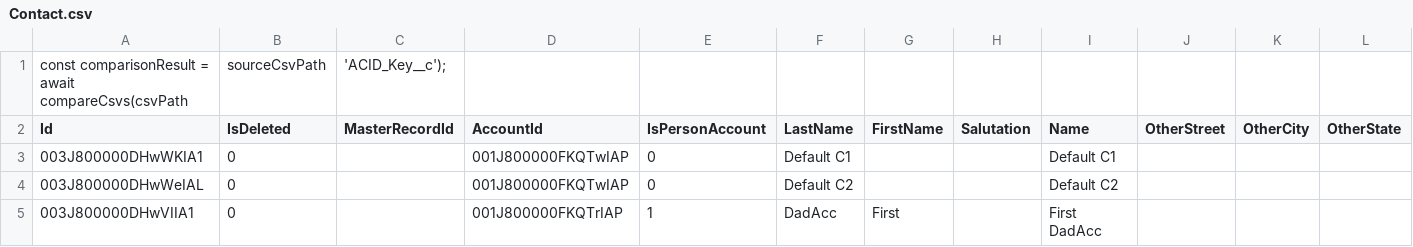
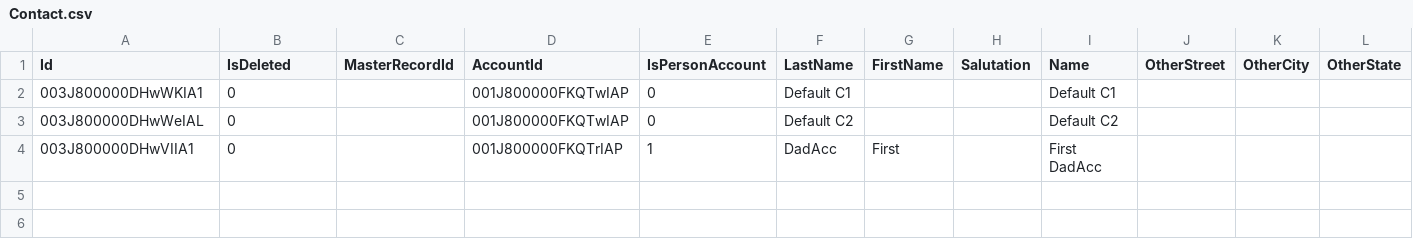
Before and after one commit to jelekOdaseva/ACID, a CSV file: data/Contact.csv, drawn as a sheet; only a part is shown; rows hold the shown columns only; the diff names each change by its address in the sheet, - before the commit and + after, or states it on an @@ line.

Commit message:
Update Contact.csv

```diff
--- a/data/Contact.csv
+++ b/data/Contact.csv
-row 1: const comparisonResult = await compareCsvs(csvPath | sourceCsvPath | 'ACID_Key__c');
```
